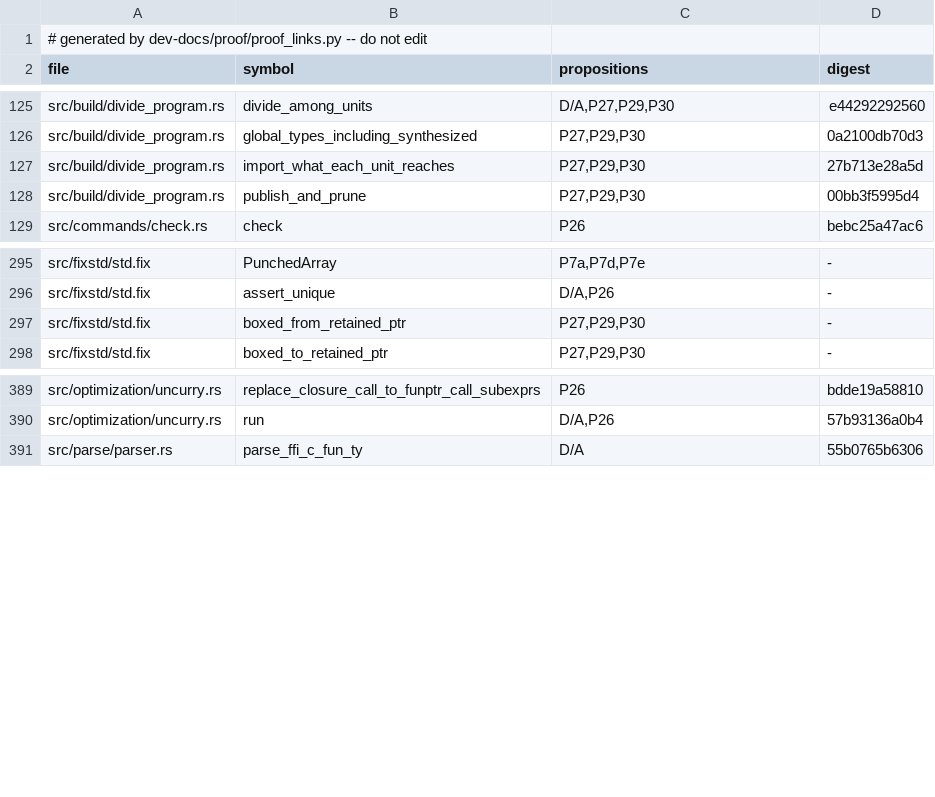
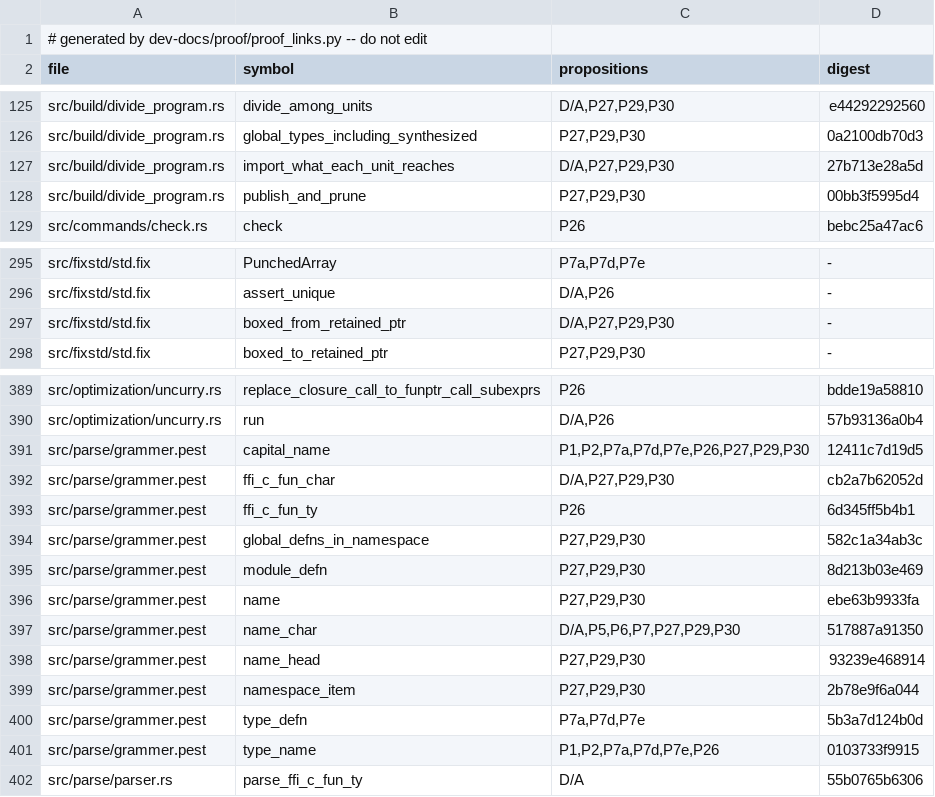
Before and after one commit to tttmmmyyyy/fixlang, a TSV file: dev-docs/proof/rc_ir/borrow-cancel/citations.tsv, drawn as a sheet; only a part is shown, gaps mark what is left out.

```diff
--- a/dev-docs/proof/rc_ir/borrow-cancel/citations.tsv
+++ b/dev-docs/proof/rc_ir/borrow-cancel/citations.tsv
@@ -126,3 +126,3 @@ src/build/divide_program.rs	divide_among_units	D/A,P27,P29,P30	e44292292560
 src/build/divide_program.rs	global_types_including_synthesized	P27,P29,P30	0a2100db70d3
-src/build/divide_program.rs	import_what_each_unit_reaches	P27,P29,P30	27b713e28a5d
+src/build/divide_program.rs	import_what_each_unit_reaches	D/A,P27,P29,P30	27b713e28a5d
 src/build/divide_program.rs	publish_and_prune	P27,P29,P30	00bb3f5995d4
@@ -296,3 +296,3 @@ src/fixstd/std.fix	PunchedArray	P7a,P7d,P7e	-
 src/fixstd/std.fix	assert_unique	D/A,P26	-
-src/fixstd/std.fix	boxed_from_retained_ptr	P27,P29,P30	-
+src/fixstd/std.fix	boxed_from_retained_ptr	D/A,P27,P29,P30	-
 src/fixstd/std.fix	boxed_to_retained_ptr	P27,P29,P30	-
@@ -390,2 +390,13 @@ src/optimization/uncurry.rs	replace_closure_call_to_funptr_call_subexprs	P26	bdd
 src/optimization/uncurry.rs	run	D/A,P26	57b93136a0b4
+src/parse/grammer.pest	capital_name	P1,P2,P7a,P7d,P7e,P26,P27,P29,P30	12411c7d19d5
+src/parse/grammer.pest	ffi_c_fun_char	D/A,P27,P29,P30	cb2a7b62052d
+src/parse/grammer.pest	ffi_c_fun_ty	P26	6d345ff5b4b1
+src/parse/grammer.pest	global_defns_in_namespace	P27,P29,P30	582c1a34ab3c
+src/parse/grammer.pest	module_defn	P27,P29,P30	8d213b03e469
+src/parse/grammer.pest	name	P27,P29,P30	ebe63b9933fa
+src/parse/grammer.pest	name_char	D/A,P5,P6,P7,P27,P29,P30	517887a91350
+src/parse/grammer.pest	name_head	P27,P29,P30	93239e468914
+src/parse/grammer.pest	namespace_item	P27,P29,P30	2b78e9f6a044
+src/parse/grammer.pest	type_defn	P7a,P7d,P7e	5b3a7d124b0d
+src/parse/grammer.pest	type_name	P1,P2,P7a,P7d,P7e,P26	0103733f9915
 src/parse/parser.rs	parse_ffi_c_fun_ty	D/A	55b0765b6306
```
Also changed, not shown: 3 other files.
